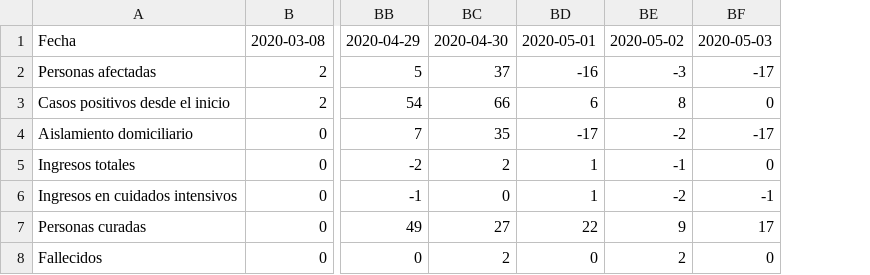
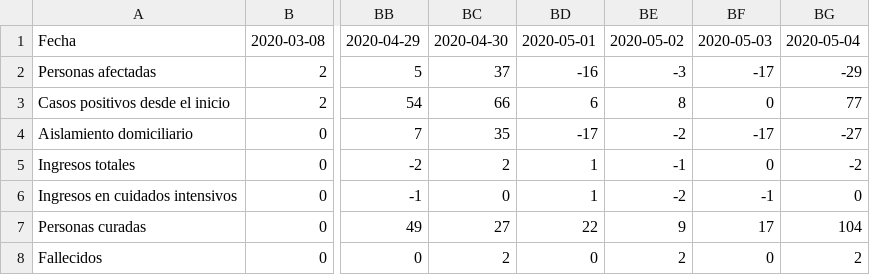
Before and after one commit to edumardo/covid19-carm, a CSV file: dataset/generated/DFcasosDiarios.csv, drawn as a sheet; only a part is shown, gaps mark what is left out; the diff names each change by its address in the sheet, - before the commit and + after, or states it on an @@ line.

```diff
--- a/dataset/generated/DFcasosDiarios.csv
+++ b/dataset/generated/DFcasosDiarios.csv
+column BG, rows 1-8: 2020-05-04 | -29 | 77 | -27 | -2 | 0 | 104 | 2
```
Also changed, not shown: dataset/dataset.csv, dataset/generated/DFcasosCerrados.csv, 3 other files.
